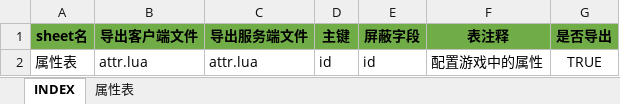
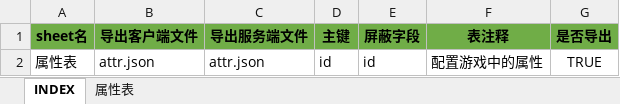
Before and after one commit to hataksumo/UIDesigner, an Excel workbook: Excel/attr.属性.xlsx, sheet INDEX, drawn as a sheet; values as stored, in another font and other column widths than the file's, no borders; the diff names each change by its address in the sheet, - before the commit and + after, or states it on an @@ line.

```diff
--- a/Excel/attr.属性.xlsx (sheet INDEX)
+++ b/Excel/attr.属性.xlsx (sheet INDEX)
-B2 (导出客户端文件): attr.lua
+B2 (导出客户端文件): attr.json
-C2 (导出服务端文件): attr.lua
+C2 (导出服务端文件): attr.json
```
Also changed, not shown: Excel/lvup.战机养成.xlsx, 9 other files.
